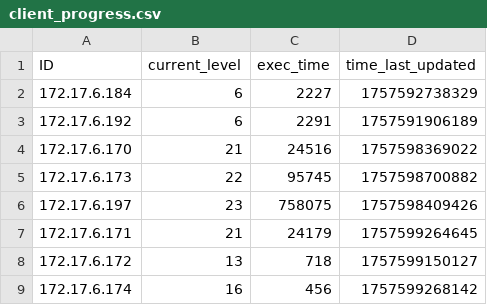
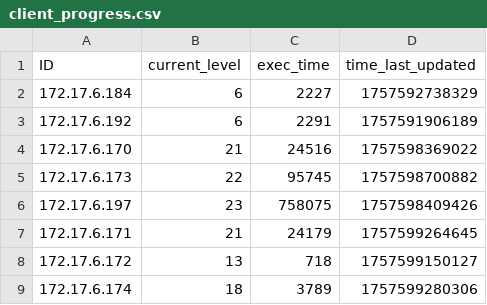
Before and after one commit to multivvac/parallel-programming-competition-uni.lu, a CSV file: client_progress.csv, drawn as a sheet.

Commit message:
update: leaderboard logs

```diff
--- a/client_progress.csv
+++ b/client_progress.csv
@@ -8,2 +8,2 @@ ID,current_level,exec_time,time_last_updated
 172.17.6.172,13,718,1757599150127
-172.17.6.174,16,456,1757599268142
+172.17.6.174,18,3789,1757599280306
```
